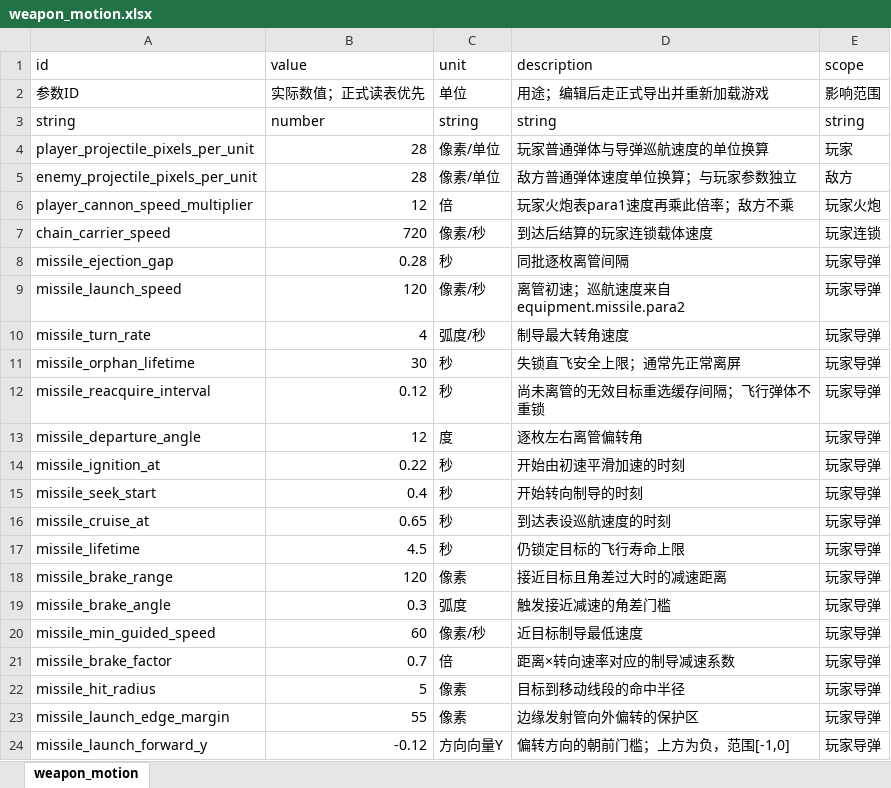
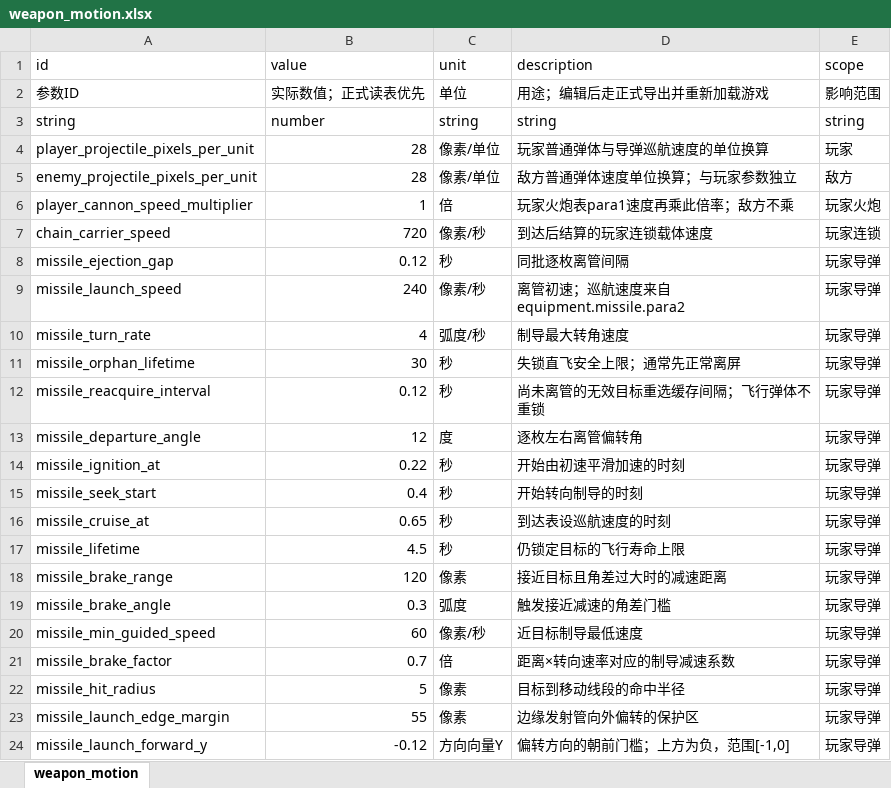
Before and after one commit to rlmclmc2-boop/space_idle, an Excel workbook: space-battleship/config_excel/weapon_motion.xlsx, sheet weapon_motion, drawn as a sheet; values as stored, in another font and other column widths than the file's, no borders; the diff names each change by its address in the sheet, - before the commit and + after, or states it on an @@ line.

```diff
--- a/space-battleship/config_excel/weapon_motion.xlsx (sheet weapon_motion)
+++ b/space-battleship/config_excel/weapon_motion.xlsx (sheet weapon_motion)
-B6 (value): 12
+B6 (value): 1
-B8 (value): 0.28
+B8 (value): 0.12
-B9 (value): 120
+B9 (value): 240
```
Also changed, not shown: space-battleship/config_excel/equipment.xlsx.
